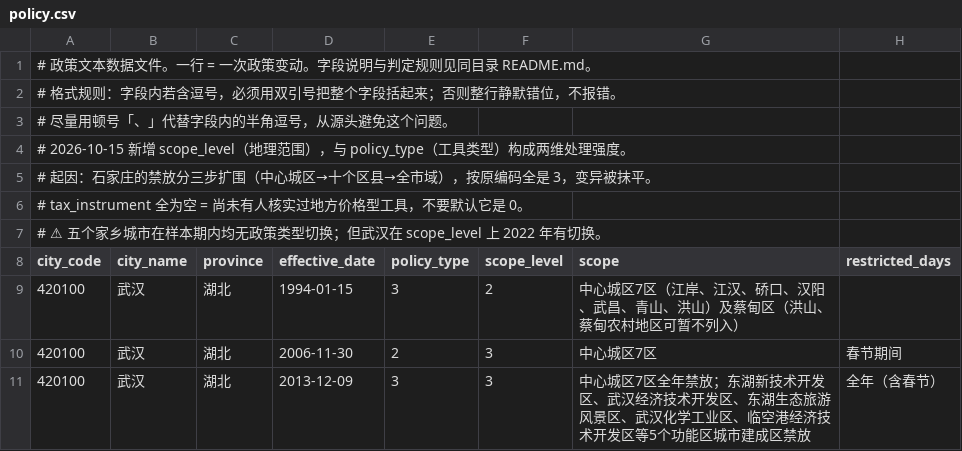
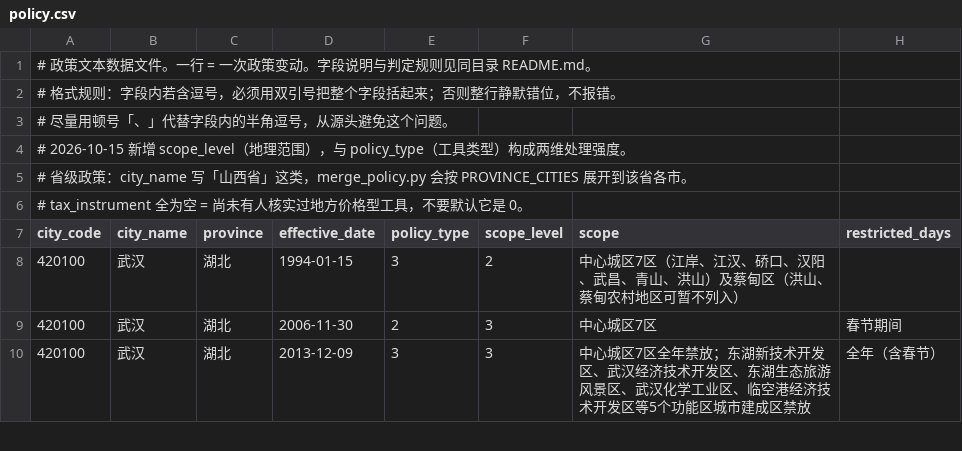
Before and after one commit to YINN233/public-finance-essay-fireworks, a CSV file: policy/policy.csv, drawn as a sheet; only a part is shown; removed rows and columns are numbered as before the commit, all else as after; rows hold the shown columns only; the diff covers the shown part only; the diff names each change by its address in the sheet, - before the commit and + after, or states it on an @@ line.

```diff
--- a/policy/policy.csv
+++ b/policy/policy.csv
-A5 (city_code): # 起因：石家庄的禁放分三步扩围（中心城区→十个区县→全市域），按原编码全是 3，变异被抹平。
+A5 (city_code): # 省级政策：city_name 写「山西省」这类，merge_policy.py 会按 PROVINCE_CITIES 展开到该省各市。
-row 7: # ⚠ 五个家乡城市在样本期内均无政策类型切换；但武汉在 scope_level 上 2022 年有切换。
```
Also changed, not shown: 4 added rows and 1 edited cell elsewhere in this file, 2 other files.
